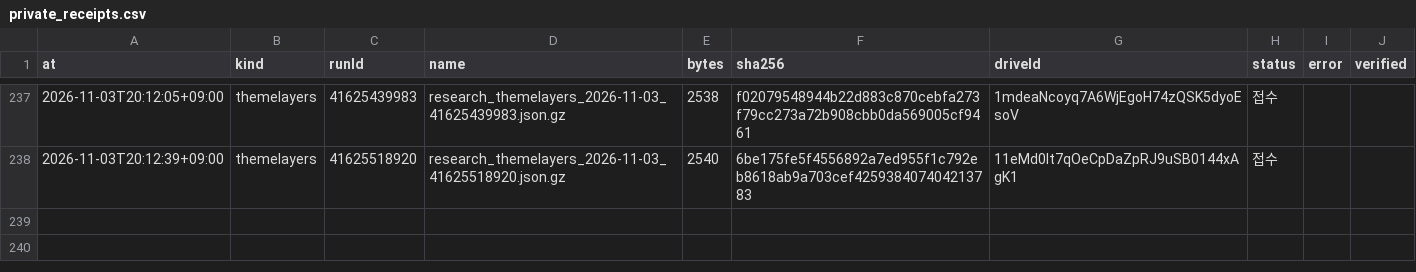
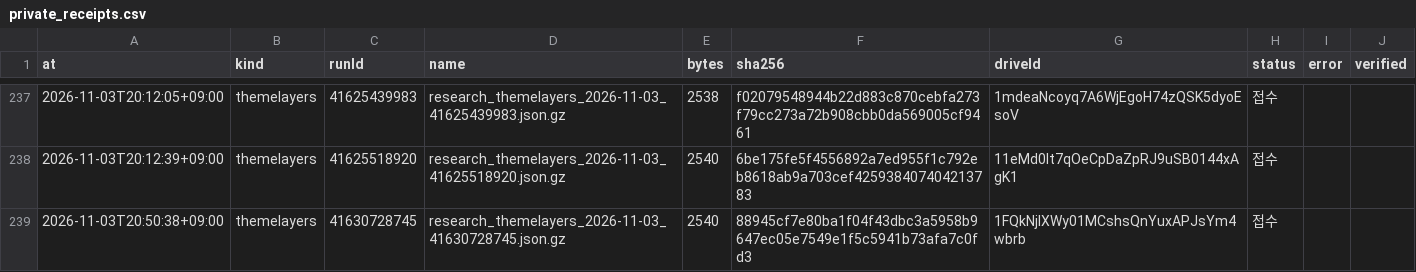
Before and after one commit to Hyeokgi/stock-omakase, a CSV file: data/research_runs/private_receipts.csv, drawn as a sheet; only a part is shown, gaps mark what is left out.

```diff
--- a/data/research_runs/private_receipts.csv
+++ b/data/research_runs/private_receipts.csv
@@ -238 +238,2 @@ at,kind,runId,name,bytes,sha256,driveId,status,error,verified
 2026-11-03T20:12:39+09:00,themelayers,41625518920,research_themelayers_2026-11-03_41625518920.json.gz,2540,6be175fe5f4556892a7ed955f1c792eb8618ab9a703cef425938407404213783,11eMd0lt7qOeCpDaZpRJ9uSB0144xAgK1,접수,,
+2026-11-03T20:50:38+09:00,themelayers,41630728745,research_themelayers_2026-11-03_41630728745.json.gz,2540,88945cf7e80ba1f04f43dbc3a5958b9647ec05e7549e1f5c5941b73afa7c0fd3,1FQkNjIXWy01MCshsQnYuxAPJsYm4wbrb,접수,,
```
Also changed, not shown: data/research_runs/theme_layers_runs.csv.
